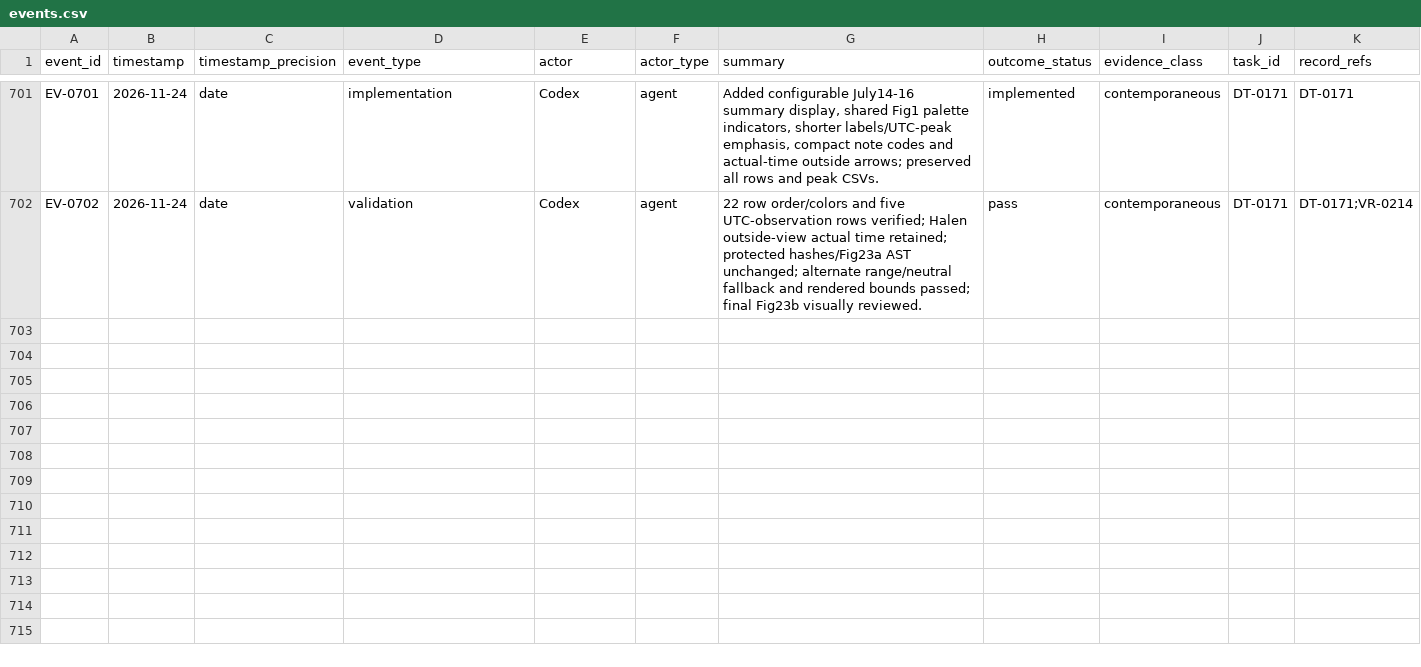
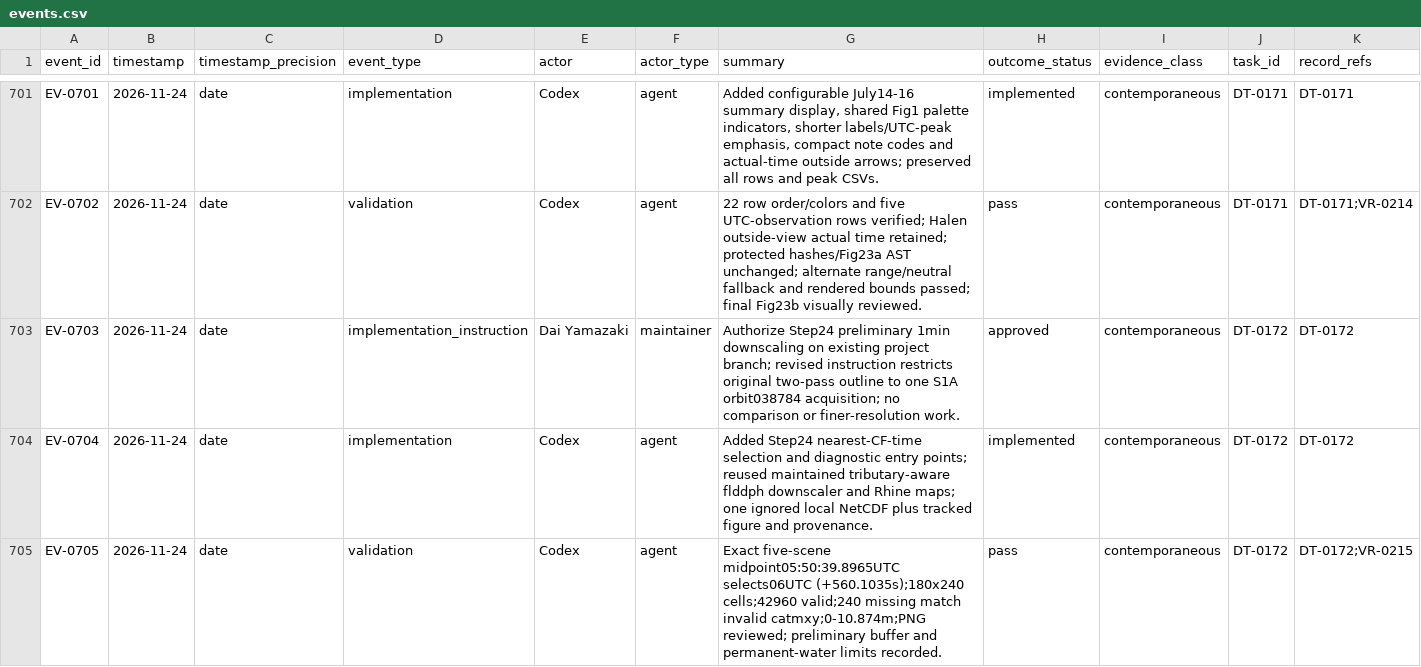
Before and after one commit to global-hydrodynamics/cmf_v5_beta, a CSV file: research/events.csv, drawn as a sheet; only a part is shown, gaps mark what is left out; rows hold the shown columns only; the diff names each change by its address in the sheet, - before the commit and + after, or states it on an @@ line.

Commit message:
Add preliminary Tutorial11 S1A 1min inundation downscaling

```diff
--- a/research/events.csv
+++ b/research/events.csv
+row 703: EV-0703 | 2026-11-24 | date | implementation_instruction | Dai Yamazaki | maintainer | Authorize Step24 preliminary 1min downscaling on existing project branch; revised instruction restricts original two-pass outline to one S1A orbit038784 acquisition; no comparison or finer-resolution work. | approved | contemporaneous | DT-0172 | DT-0172
+row 704: EV-0704 | 2026-11-24 | date | implementation | Codex | agent | Added Step24 nearest-CF-time selection and diagnostic entry points; reused maintained tributary-aware flddph downscaler and Rhine maps; one ignored local NetCDF plus tracked figure and provenance. | implemented | contemporaneous | DT-0172 | DT-0172
+row 705: EV-0705 | 2026-11-24 | date | validation | Codex | agent | Exact five-scene midpoint05:50:39.8965UTC selects06UTC (+560.1035s);180x240 cells;42960 valid;240 missing match invalid catmxy;0-10.874m;PNG reviewed; preliminary buffer and permanent-water limits recorded. | pass | contemporaneous | DT-0172 | DT-0172;VR-0215
```
Also changed, not shown: research/development_tasks.csv, research/validation_runs.csv, 13 other files.
